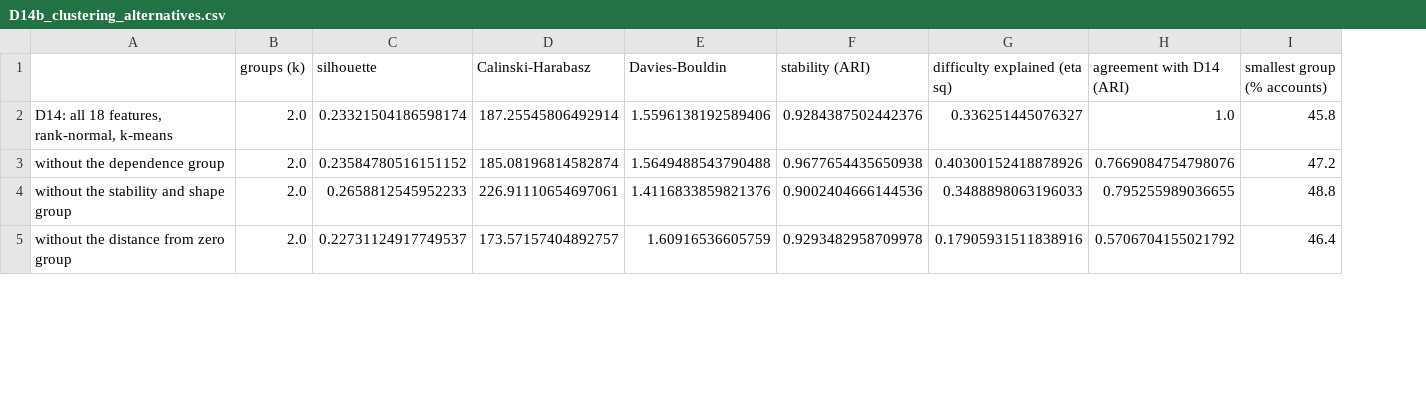
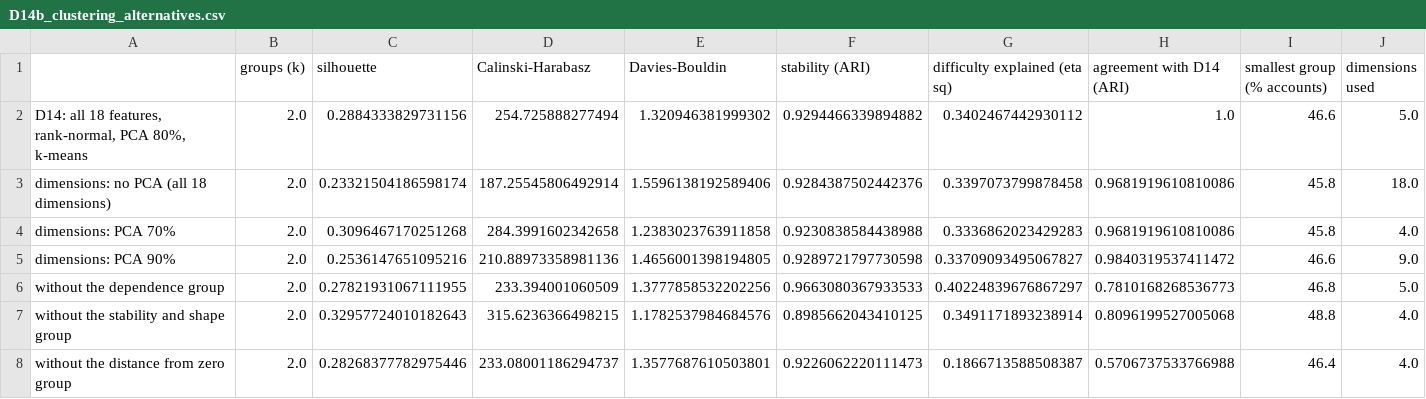
Before and after one commit to therealblitz00/ECQ, a CSV file: data/sprint1/D14b_clustering_alternatives.csv, drawn as a sheet; only a part is shown; addresses are those after the commit; the diff covers the shown part only; the diff names each change by its address in the sheet, - before the commit and + after, or states it on an @@ line.

```diff
--- a/data/sprint1/D14b_clustering_alternatives.csv
+++ b/data/sprint1/D14b_clustering_alternatives.csv
+column J (dimensions used), row 3: 18.0; rows 6-8: 5.0 | 4.0 | 4.0
+row 2: D14: all 18 features, rank-normal, PCA 80%, k-means | 2.0 | 0.2884333829731156 | 254.725888277494 | 1.320946381999302 | 0.9294466339894882 | 0.3402467442930112 | 1.0 | 46.6 | 5.0
-A3: D14: all 18 features, rank-normal, k-means
+A3: dimensions: no PCA (all 18 dimensions)
-G3 (difficulty explained (eta sq)): 0.336251445076327
+G3 (difficulty explained (eta sq)): 0.3397073799878458
-H3 (agreement with D14 (ARI)): 1.0
+H3 (agreement with D14 (ARI)): 0.9681919610810086
+row 4: dimensions: PCA 70% | 2.0 | 0.3096467170251268 | 284.3991602342658 | 1.2383023763911858 | 0.9230838584438988 | 0.3336862023429283 | 0.9681919610810086 | 45.8 | 4.0
+row 5: dimensions: PCA 90% | 2.0 | 0.2536147651095216 | 210.88973358981136 | 1.4656001398194805 | 0.9289721797730598 | 0.33709093495067827 | 0.9840319537411472 | 46.6 | 9.0
-C6 (silhouette): 0.23584780516151152
+C6 (silhouette): 0.27821931067111955
-D6 (Calinski-Harabasz): 185.08196814582874
+D6 (Calinski-Harabasz): 233.394001060509
-E6 (Davies-Bouldin): 1.5649488543790488
+E6 (Davies-Bouldin): 1.3777858532202256
-F6 (stability (ARI)): 0.9677654435650938
+F6 (stability (ARI)): 0.9663080367933533
-G6 (difficulty explained (eta sq)): 0.40300152418878926
+G6 (difficulty explained (eta sq)): 0.40224839676867297
-H6 (agreement with D14 (ARI)): 0.7669084754798076
+H6 (agreement with D14 (ARI)): 0.7810168268536773
-I6 (smallest group (% accounts)): 47.2
+I6 (smallest group (% accounts)): 46.8
-C7 (silhouette): 0.2658812545952233
+C7 (silhouette): 0.32957724010182643
-D7 (Calinski-Harabasz): 226.91110654697061
+D7 (Calinski-Harabasz): 315.6236366498215
-E7 (Davies-Bouldin): 1.4116833859821376
+E7 (Davies-Bouldin): 1.1782537984684576
-F7 (stability (ARI)): 0.9002404666144536
+F7 (stability (ARI)): 0.8985662043410125
-G7 (difficulty explained (eta sq)): 0.3488898063196033
+G7 (difficulty explained (eta sq)): 0.3491171893238914
-H7 (agreement with D14 (ARI)): 0.795255989036655
+H7 (agreement with D14 (ARI)): 0.8096199527005068
-C8 (silhouette): 0.22731124917749537
+C8 (silhouette): 0.28268377782975446
-D8 (Calinski-Harabasz): 173.57157404892757
+D8 (Calinski-Harabasz): 233.08001186294737
-E8 (Davies-Bouldin): 1.60916536605759
+E8 (Davies-Bouldin): 1.3577687610503801
-F8 (stability (ARI)): 0.9293482958709978
+F8 (stability (ARI)): 0.9226062220111473
-G8 (difficulty explained (eta sq)): 0.17905931511838916
+G8 (difficulty explained (eta sq)): 0.1866713588508387
-H8 (agreement with D14 (ARI)): 0.5706704155021792
+H8 (agreement with D14 (ARI)): 0.5706737533766988
```
Also changed, not shown: 1 added row and 47 edited cells elsewhere in this file, data/sprint1/00_account_features.csv, data/sprint1/00_index.csv, 17 other files.
